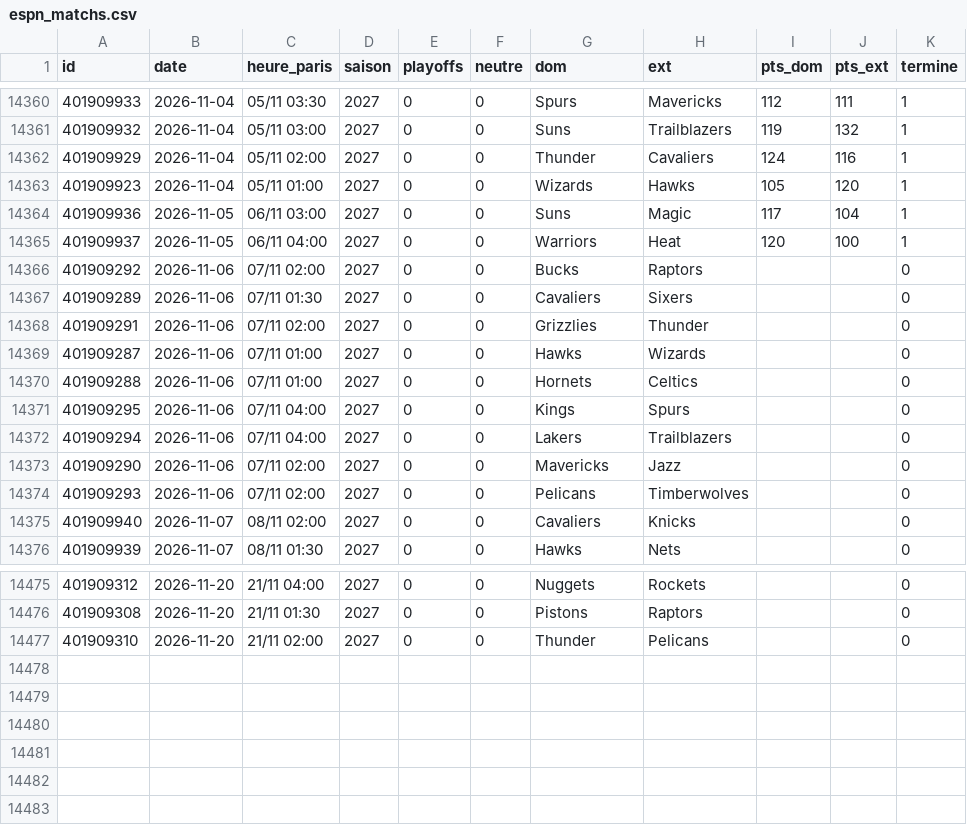
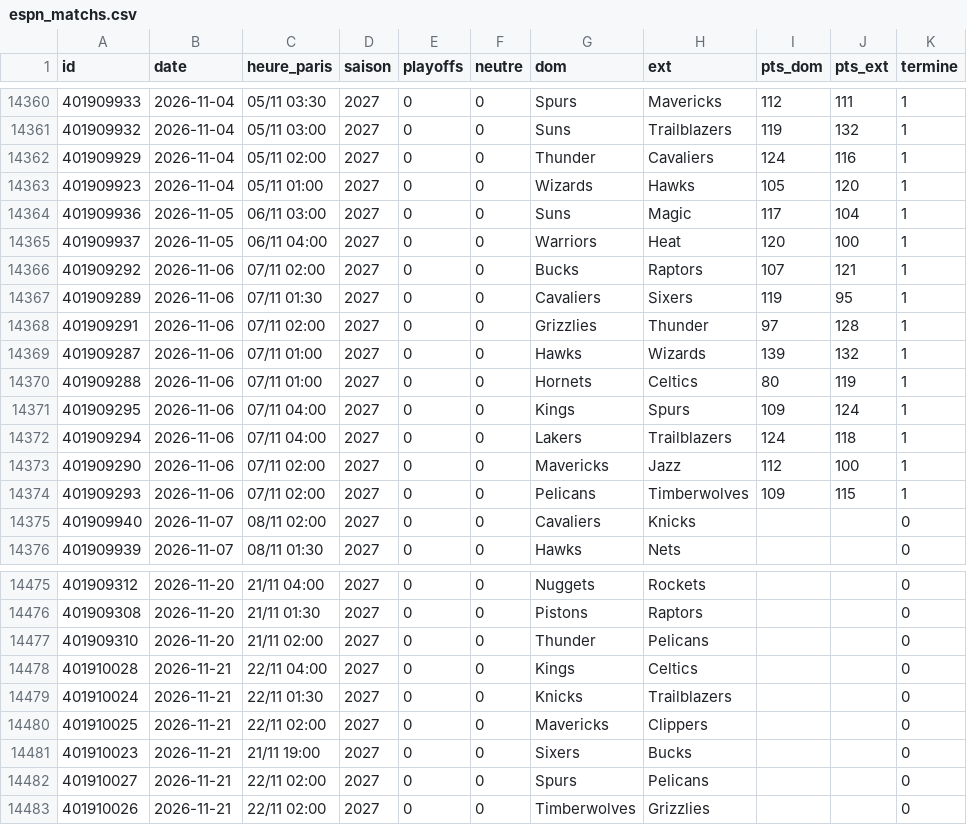
Before and after one commit to monstrekml/pronostics-app, a CSV file: data/nba/espn_matchs.csv, drawn as a sheet; only a part is shown, gaps mark what is left out.

```diff
--- a/data/nba/espn_matchs.csv
+++ b/data/nba/espn_matchs.csv
@@ -14365,11 +14365,11 @@ id,date,heure_paris,saison,playoffs,neutre,dom,ext,pts_dom,pts_ext,termine
 401909937,2026-11-05,06/11 04:00,2027,0,0,Warriors,Heat,120,100,1
-401909292,2026-11-06,07/11 02:00,2027,0,0,Bucks,Raptors,,,0
-401909289,2026-11-06,07/11 01:30,2027,0,0,Cavaliers,Sixers,,,0
-401909291,2026-11-06,07/11 02:00,2027,0,0,Grizzlies,Thunder,,,0
-401909287,2026-11-06,07/11 01:00,2027,0,0,Hawks,Wizards,,,0
-401909288,2026-11-06,07/11 01:00,2027,0,0,Hornets,Celtics,,,0
-401909295,2026-11-06,07/11 04:00,2027,0,0,Kings,Spurs,,,0
-401909294,2026-11-06,07/11 04:00,2027,0,0,Lakers,Trailblazers,,,0
-401909290,2026-11-06,07/11 02:00,2027,0,0,Mavericks,Jazz,,,0
-401909293,2026-11-06,07/11 02:00,2027,0,0,Pelicans,Timberwolves,,,0
+401909292,2026-11-06,07/11 02:00,2027,0,0,Bucks,Raptors,107,121,1
+401909289,2026-11-06,07/11 01:30,2027,0,0,Cavaliers,Sixers,119,95,1
+401909291,2026-11-06,07/11 02:00,2027,0,0,Grizzlies,Thunder,97,128,1
+401909287,2026-11-06,07/11 01:00,2027,0,0,Hawks,Wizards,139,132,1
+401909288,2026-11-06,07/11 01:00,2027,0,0,Hornets,Celtics,80,119,1
+401909295,2026-11-06,07/11 04:00,2027,0,0,Kings,Spurs,109,124,1
+401909294,2026-11-06,07/11 04:00,2027,0,0,Lakers,Trailblazers,124,118,1
+401909290,2026-11-06,07/11 02:00,2027,0,0,Mavericks,Jazz,112,100,1
+401909293,2026-11-06,07/11 02:00,2027,0,0,Pelicans,Timberwolves,109,115,1
 401909940,2026-11-07,08/11 02:00,2027,0,0,Cavaliers,Knicks,,,0
@@ -14477 +14477,7 @@ id,date,heure_paris,saison,playoffs,neutre,dom,ext,pts_dom,pts_ext,termine
 401909310,2026-11-20,21/11 02:00,2027,0,0,Thunder,Pelicans,,,0
+401910028,2026-11-21,22/11 04:00,2027,0,0,Kings,Celtics,,,0
+401910024,2026-11-21,22/11 01:30,2027,0,0,Knicks,Trailblazers,,,0
+401910025,2026-11-21,22/11 02:00,2027,0,0,Mavericks,Clippers,,,0
+401910023,2026-11-21,21/11 19:00,2027,0,0,Sixers,Bucks,,,0
+401910027,2026-11-21,22/11 02:00,2027,0,0,Spurs,Pelicans,,,0
+401910026,2026-11-21,22/11 02:00,2027,0,0,Timberwolves,Grizzlies,,,0
```
Also changed, not shown: data/cotes/cotes.csv, data/foot/openfootball/la-liga_2627_calendrier.csv, 1 other file.
